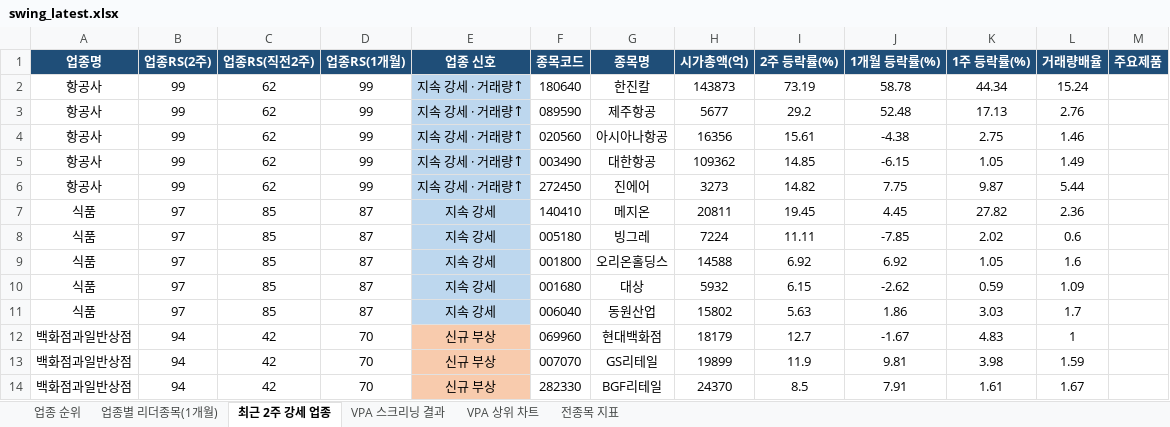
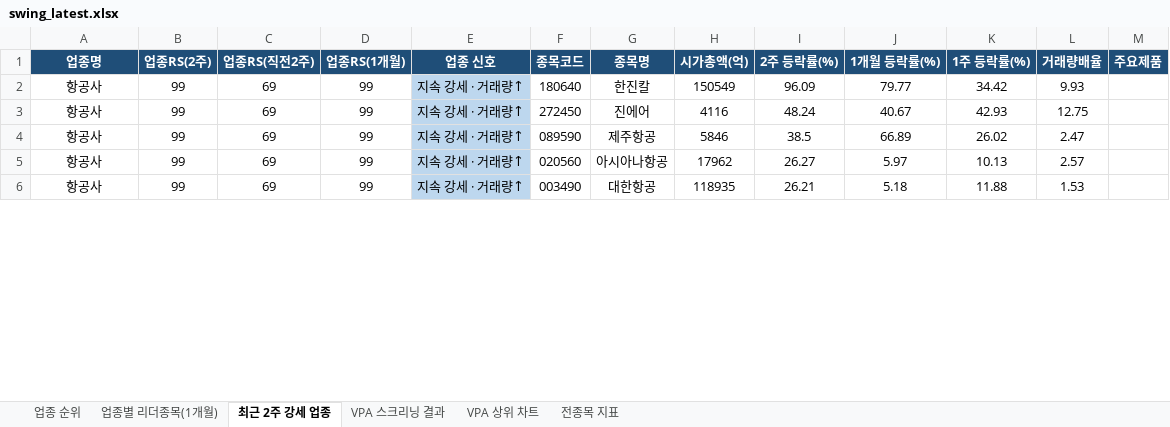
Before and after one commit to gopkh0129/stock, an Excel workbook: docs/data/swing_latest.xlsx, sheet 최근 2주 강세 업종, drawn as a sheet; only a part is shown; values as stored, in another font and other column widths than the file's, no borders; removed rows and columns are numbered as before the commit, all else as after; the diff covers the shown part only; the diff names each change by its address in the sheet, - before the commit and + after, or states it on an @@ line.

```diff
--- a/docs/data/swing_latest.xlsx (sheet 최근 2주 강세 업종)
+++ b/docs/data/swing_latest.xlsx (sheet 최근 2주 강세 업종)
-C2 (업종RS(직전2주)): 62
+C2 (업종RS(직전2주)): 69
-H2 (시가총액(억)): 143873
+H2 (시가총액(억)): 150549
-I2 (2주 등락률(%)): 73.19
+I2 (2주 등락률(%)): 96.09
-J2 (1개월 등락률(%)): 58.78
+J2 (1개월 등락률(%)): 79.77
-K2 (1주 등락률(%)): 44.34
+K2 (1주 등락률(%)): 34.42
-L2 (거래량배율): 15.24
+L2 (거래량배율): 9.93
+row 3: 항공사 | 99 | 69 | 99 | 지속 강세 · 거래량↑ | 272450 | 진에어 | 4116 | 48.24 | 40.67 | 42.93 | 12.75
-C4:C6 (업종RS(직전2주)): 62
+C4:C6 (업종RS(직전2주)): 69
-H4 (시가총액(억)): 5677
+H4 (시가총액(억)): 5846
-I4 (2주 등락률(%)): 29.2
+I4 (2주 등락률(%)): 38.5
-J4 (1개월 등락률(%)): 52.48
+J4 (1개월 등락률(%)): 66.89
-K4 (1주 등락률(%)): 17.13
+K4 (1주 등락률(%)): 26.02
-L4 (거래량배율): 2.76
+L4 (거래량배율): 2.47
-H5 (시가총액(억)): 16356
+H5 (시가총액(억)): 17962
-I5 (2주 등락률(%)): 15.61
+I5 (2주 등락률(%)): 26.27
-J5 (1개월 등락률(%)): -4.38
+J5 (1개월 등락률(%)): 5.97
-K5 (1주 등락률(%)): 2.75
+K5 (1주 등락률(%)): 10.13
-L5 (거래량배율): 1.46
+L5 (거래량배율): 2.57
-H6 (시가총액(억)): 109362
+H6 (시가총액(억)): 118935
-I6 (2주 등락률(%)): 14.85
+I6 (2주 등락률(%)): 26.21
-J6 (1개월 등락률(%)): -6.15
+J6 (1개월 등락률(%)): 5.18
-K6 (1주 등락률(%)): 1.05
+K6 (1주 등락률(%)): 11.88
-L6 (거래량배율): 1.49
+L6 (거래량배율): 1.53
-row 6: 항공사 | 99 | 62 | 99 | 지속 강세 · 거래량↑ | 272450 | 진에어 | 3273 | 14.82 | 7.75 | 9.87 | 5.44
-row 7: 식품 | 97 | 85 | 87 | 지속 강세 | 140410 | 메지온 | 20811 | 19.45 | 4.45 | 27.82 | 2.36
-row 8: 식품 | 97 | 85 | 87 | 지속 강세 | 005180 | 빙그레 | 7224 | 11.11 | -7.85 | 2.02 | 0.6
-row 9: 식품 | 97 | 85 | 87 | 지속 강세 | 001800 | 오리온홀딩스 | 14588 | 6.92 | 6.92 | 1.05 | 1.6
-row 10: 식품 | 97 | 85 | 87 | 지속 강세 | 001680 | 대상 | 5932 | 6.15 | -2.62 | 0.59 | 1.09
-row 11: 식품 | 97 | 85 | 87 | 지속 강세 | 006040 | 동원산업 | 15802 | 5.63 | 1.86 | 3.03 | 1.7
-row 12: 백화점과일반상점 | 94 | 42 | 70 | 신규 부상 | 069960 | 현대백화점 | 18179 | 12.7 | -1.67 | 4.83 | 1
-row 13: 백화점과일반상점 | 94 | 42 | 70 | 신규 부상 | 007070 | GS리테일 | 19899 | 11.9 | 9.81 | 3.98 | 1.59
-row 14: 백화점과일반상점 | 94 | 42 | 70 | 신규 부상 | 282330 | BGF리테일 | 24370 | 8.5 | 7.91 | 1.61 | 1.67
```
Also changed, not shown: 34 added rows, 28 removed rows, 52 edited cells and cell formats elsewhere in this sheet, sheet 전종목 지표, sheet 업종 순위, sheet 업종별 리더종목(1개월), sheet VPA 스크리닝 결과, charts or pictures, 1 other file.
